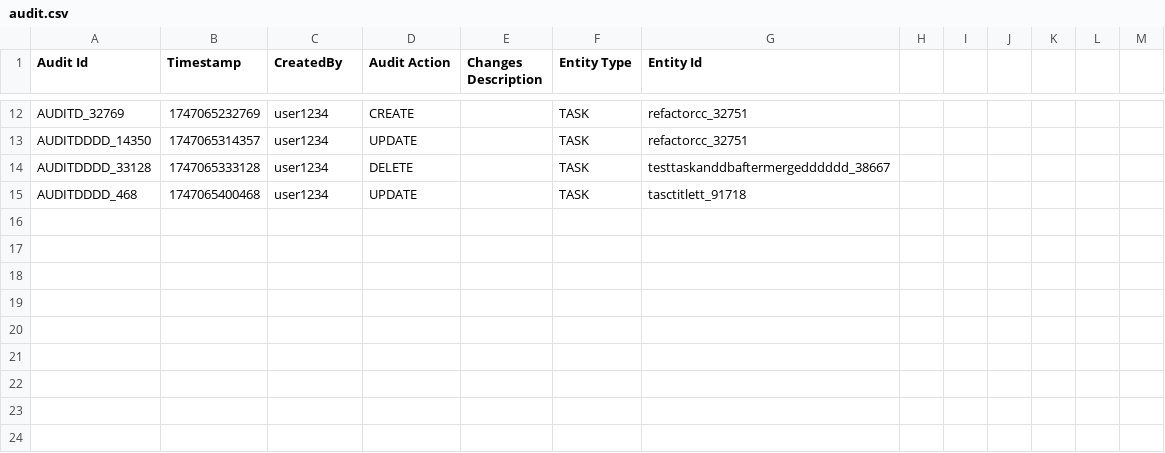
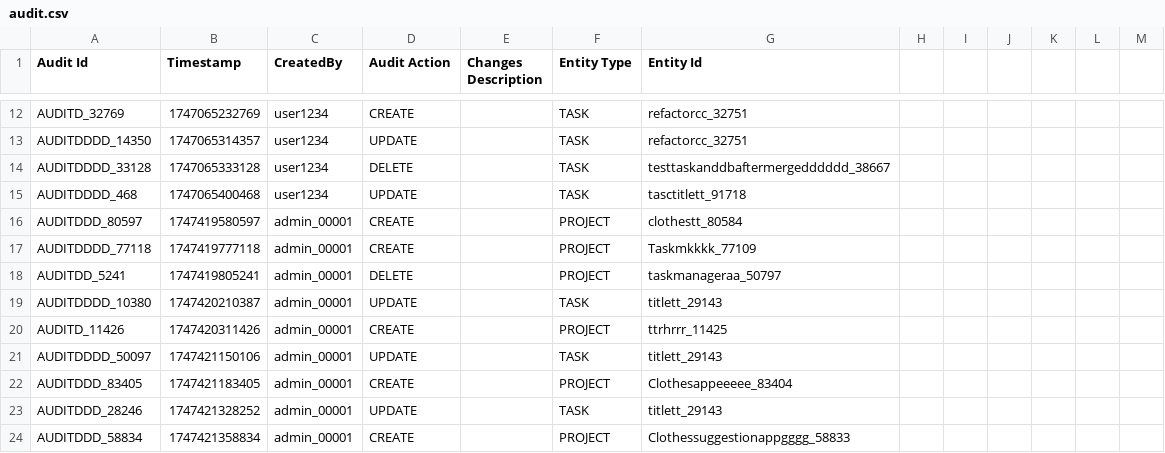
Before and after one commit to team-berlin/Task-Manager, a CSV file: csv_files/audit.csv, drawn as a sheet; only a part is shown, gaps mark what is left out; the diff names each change by its address in the sheet, - before the commit and + after, or states it on an @@ line.

```diff
--- a/csv_files/audit.csv
+++ b/csv_files/audit.csv
+row 16: AUDITDDD_80597 | 1747419580597 | admin_00001 | CREATE |  | PROJECT | clothestt_80584
+row 17: AUDITDDDD_77118 | 1747419777118 | admin_00001 | CREATE |  | PROJECT | Taskmkkkk_77109
+row 18: AUDITDD_5241 | 1747419805241 | admin_00001 | DELETE |  | PROJECT | taskmanageraa_50797
+row 19: AUDITDDDD_10380 | 1747420210387 | admin_00001 | UPDATE |  | TASK | titlett_29143
+row 20: AUDITD_11426 | 1747420311426 | admin_00001 | CREATE |  | PROJECT | ttrhrrr_11425
+row 21: AUDITDDDD_50097 | 1747421150106 | admin_00001 | UPDATE |  | TASK | titlett_29143
+row 22: AUDITDDD_83405 | 1747421183405 | admin_00001 | CREATE |  | PROJECT | Clothesappeeeee_83404
+row 23: AUDITDDD_28246 | 1747421328252 | admin_00001 | UPDATE |  | TASK | titlett_29143
+row 24: AUDITDDD_58834 | 1747421358834 | admin_00001 | CREATE |  | PROJECT | Clothessuggestionappgggg_58833
```
Also changed, not shown: csv_files/project.csv, csv_files/task.csv, 2 other files.
